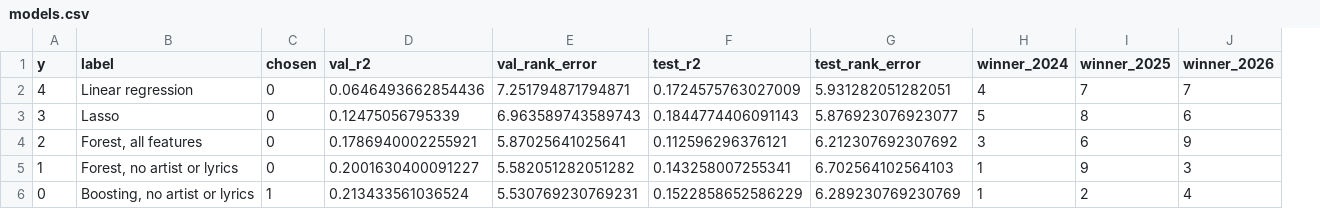
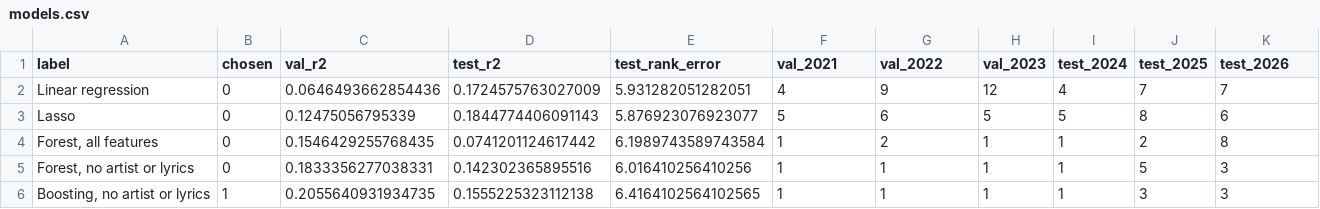
Before and after one commit to timkicker/esc-research, a CSV file: report/data/models.csv, drawn as a sheet; removed rows and columns are numbered as before the commit, all else as after; the diff names each change by its address in the sheet, - before the commit and + after, or states it on an @@ line.

Commit message:
rewrite report for winner

```diff
--- a/report/data/models.csv
+++ b/report/data/models.csv
-column A (y), rows 2-6: 4 | 3 | 2 | 1 | 0
-column E (val_rank_error), rows 2-6: 7.251794871794871 | 6.963589743589743 | 5.87025641025641 | 5.582051282051282 | 5.530769230769231
+column H (val_2023), rows 2-6: 12 | 5 | 1 | 1 | 1
+column I (test_2024), rows 2-6: 4 | 5 | 1 | 1 | 1
+column J (test_2025), rows 2-6: 7 | 8 | 2 | 5 | 3
-F1: winner_2024
+F1: val_2021
-G1: winner_2025
+G1: val_2022
-K1: winner_2026
+K1: test_2026
-G2 (val_2022): 7
+G2 (val_2022): 9
-G3 (val_2022): 8
+G3 (val_2022): 6
-C4 (val_r2): 0.1786940002255921
+C4 (val_r2): 0.1546429255768435
-D4 (test_r2): 0.112596296376121
+D4 (test_r2): 0.0741201124617442
-E4 (test_rank_error): 6.212307692307692
+E4 (test_rank_error): 6.1989743589743584
-F4 (val_2021): 3
+F4 (val_2021): 1
-G4 (val_2022): 6
+G4 (val_2022): 2
-K4 (test_2026): 9
+K4 (test_2026): 8
-C5 (val_r2): 0.2001630400091227
+C5 (val_r2): 0.1833356277038331
-D5 (test_r2): 0.143258007255341
+D5 (test_r2): 0.142302365895516
-E5 (test_rank_error): 6.702564102564103
+E5 (test_rank_error): 6.016410256410256
-G5 (val_2022): 9
+G5 (val_2022): 1
-C6 (val_r2): 0.213433561036524
+C6 (val_r2): 0.2055640931934735
-D6 (test_r2): 0.1522858652586229
+D6 (test_r2): 0.1555225323112138
-E6 (test_rank_error): 6.289230769230769
+E6 (test_rank_error): 6.4164102564102565
-G6 (val_2022): 2
+G6 (val_2022): 1
-K6 (test_2026): 4
+K6 (test_2026): 3
```
Also changed, not shown: report/data/ablation.csv, report/data/yearly.csv, 9 other files.
